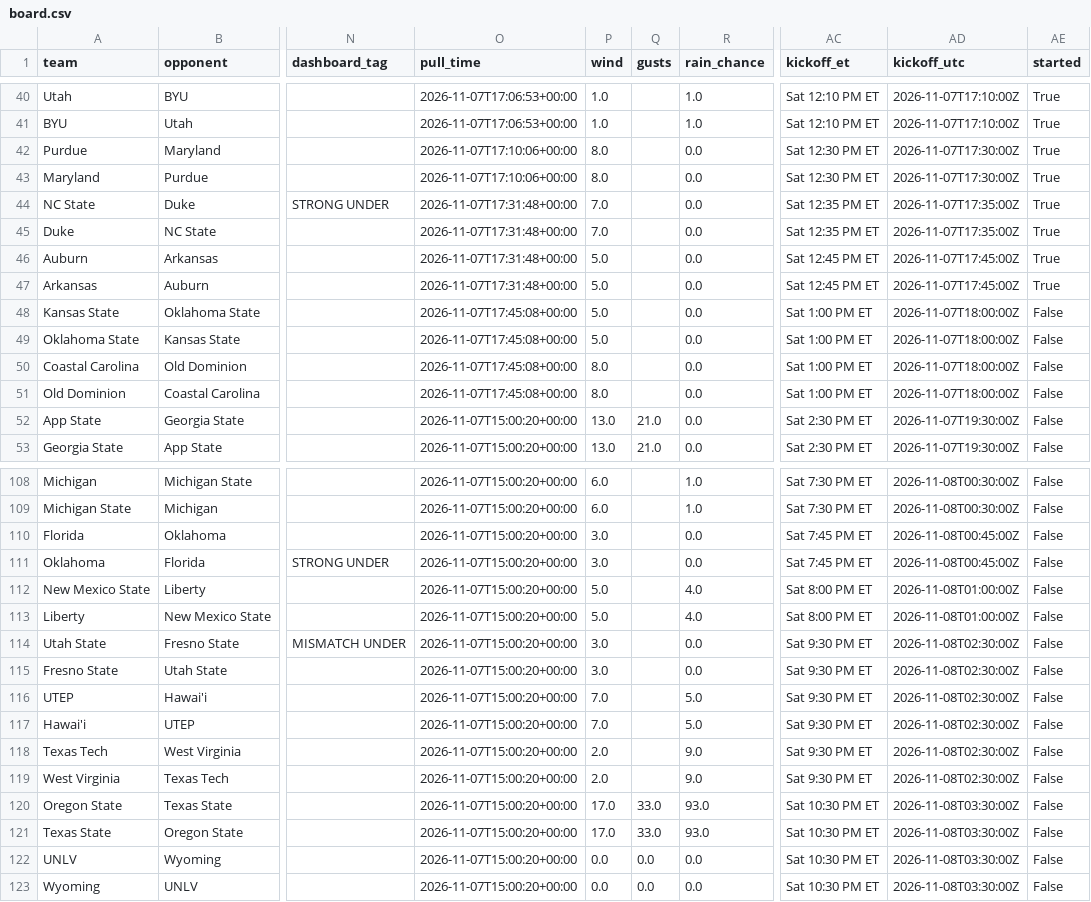
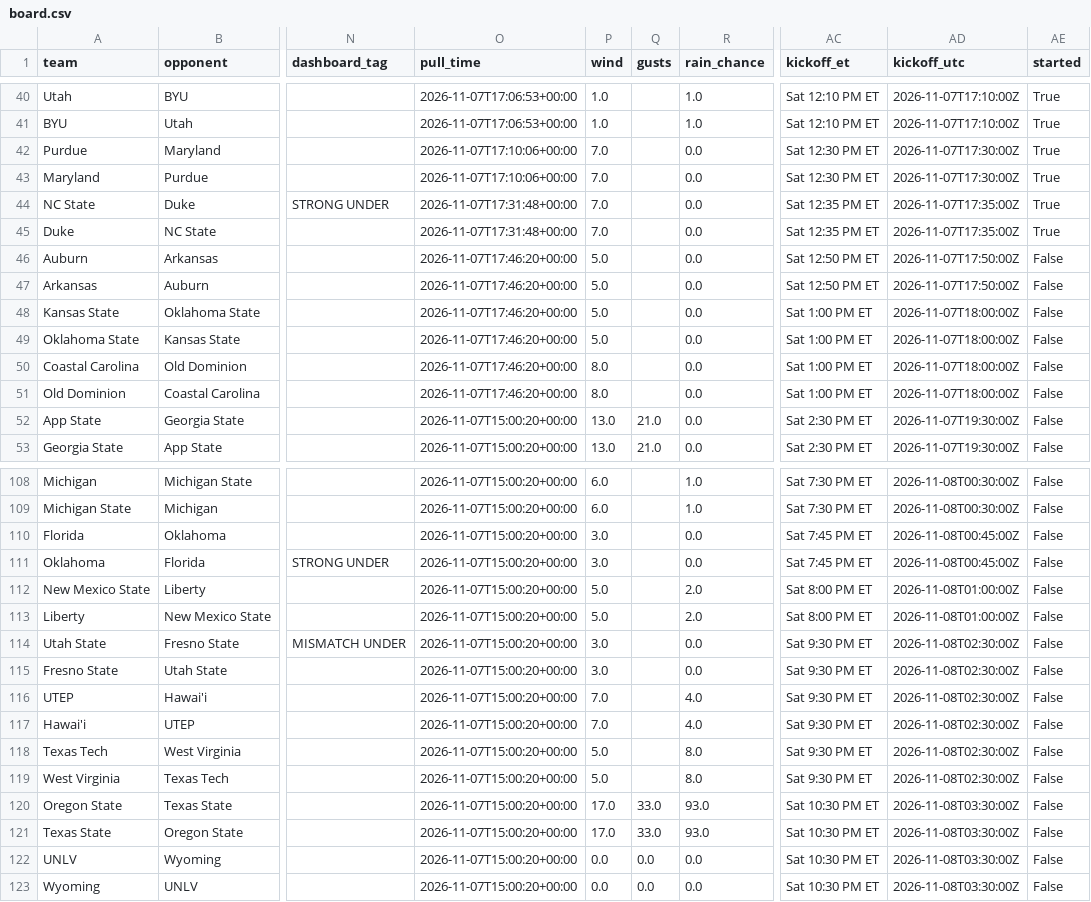
Before and after one commit to bradyt3321/cfb-yardage-dashboard, a CSV file: data/board.csv, drawn as a sheet; only a part is shown, gaps mark what is left out; the diff names each change by its address in the sheet, - before the commit and + after, or states it on an @@ line.

```diff
--- a/data/board.csv
+++ b/data/board.csv
-P42:P43 (wind): 8.0
+P42:P43 (wind): 7.0
-O46:O47 (pull_time): 2026-11-07T17:31:48+00:00
+O46:O47 (pull_time): 2026-11-07T17:46:20+00:00
-AC46:AC47 (kickoff_et): Sat 12:45 PM ET
+AC46:AC47 (kickoff_et): Sat 12:50 PM ET
-AD46:AD47 (kickoff_utc): 2026-11-07T17:45:00Z
+AD46:AD47 (kickoff_utc): 2026-11-07T17:50:00Z
-AE46:AE47 (started): True
+AE46:AE47 (started): False
-O48:O51 (pull_time): 2026-11-07T17:45:08+00:00
+O48:O51 (pull_time): 2026-11-07T17:46:20+00:00
-R112:R113 (rain_chance): 4.0
+R112:R113 (rain_chance): 2.0
-R116:R117 (rain_chance): 5.0
+R116:R117 (rain_chance): 4.0
-P118:P119 (wind): 2.0
+P118:P119 (wind): 5.0
-R118:R119 (rain_chance): 9.0
+R118:R119 (rain_chance): 8.0
```
Also changed, not shown: 3 other files.
